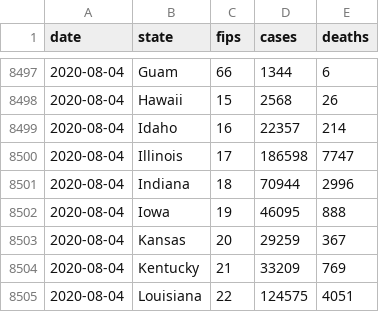
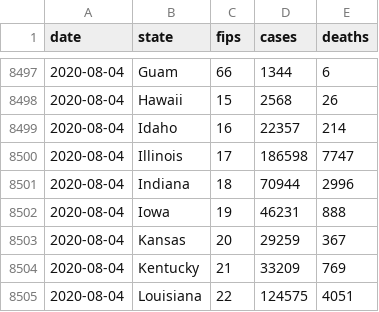
Before and after one commit to jamesewoo/covid-19-data, a CSV file: us-states.csv, drawn as a sheet; only a part is shown, gaps mark what is left out.

```diff
--- a/us-states.csv
+++ b/us-states.csv
@@ -8501,3 +8501,3 @@ date,state,fips,cases,deaths
 2020-08-04,Indiana,18,70944,2996
-2020-08-04,Iowa,19,46095,888
+2020-08-04,Iowa,19,46231,888
 2020-08-04,Kansas,20,29259,367
```
Also changed, not shown: live/us-counties.csv, live/us-states.csv, 2 other files.
